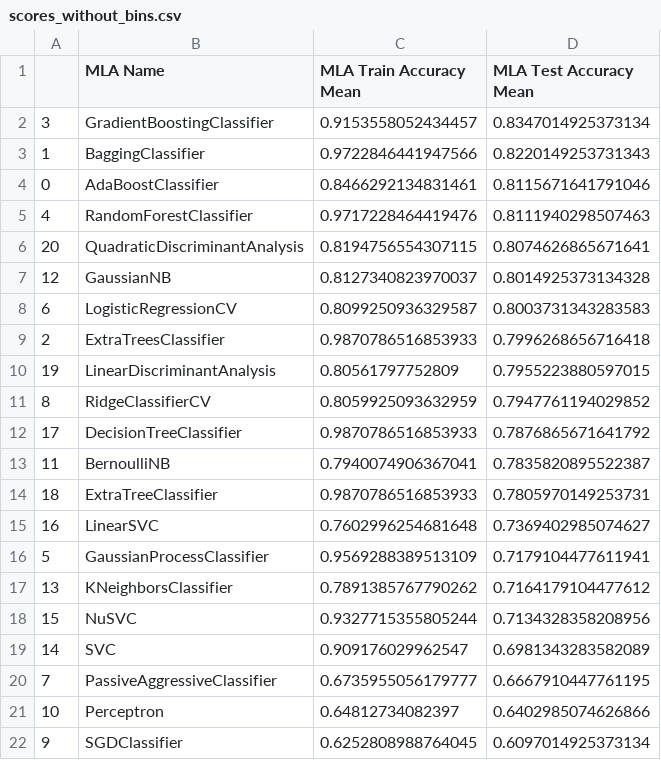
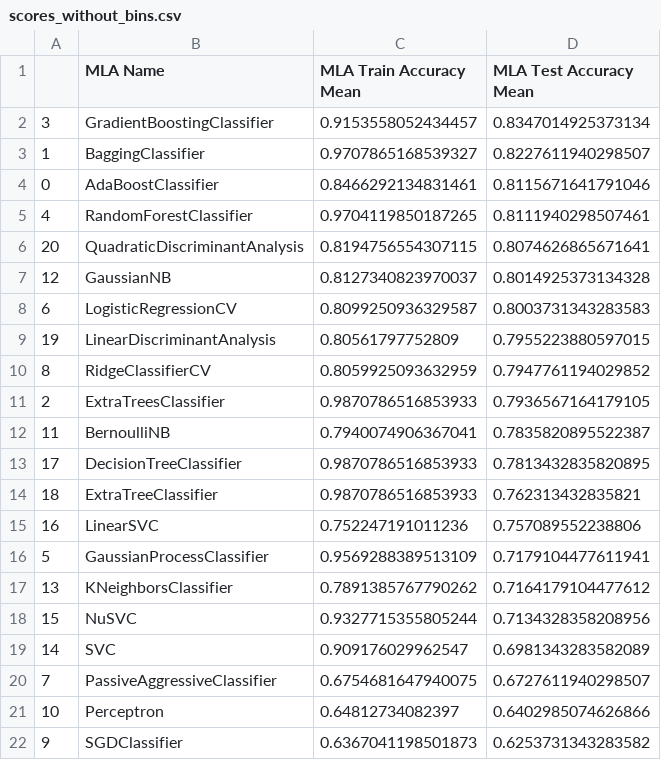
Before and after one commit to Kimmirikwa/kaggle, a CSV file: titanic/results/scores_without_bins.csv, drawn as a sheet.

Commit message:
use correct data to do predictions

```diff
--- a/titanic/results/scores_without_bins.csv
+++ b/titanic/results/scores_without_bins.csv
@@ -2,5 +2,5 @@
 3,GradientBoostingClassifier,0.9153558052434457,0.8347014925373134
-1,BaggingClassifier,0.9722846441947566,0.8220149253731343
+1,BaggingClassifier,0.9707865168539327,0.8227611940298507
 0,AdaBoostClassifier,0.8466292134831461,0.8115671641791046
-4,RandomForestClassifier,0.9717228464419476,0.8111940298507463
+4,RandomForestClassifier,0.9704119850187265,0.8111940298507461
 20,QuadraticDiscriminantAnalysis,0.8194756554307115,0.8074626865671641
@@ -8,9 +8,9 @@
 6,LogisticRegressionCV,0.8099250936329587,0.8003731343283583
-2,ExtraTreesClassifier,0.9870786516853933,0.7996268656716418
 19,LinearDiscriminantAnalysis,0.80561797752809,0.7955223880597015
 8,RidgeClassifierCV,0.8059925093632959,0.7947761194029852
-17,DecisionTreeClassifier,0.9870786516853933,0.7876865671641792
+2,ExtraTreesClassifier,0.9870786516853933,0.7936567164179105
 11,BernoulliNB,0.7940074906367041,0.7835820895522387
-18,ExtraTreeClassifier,0.9870786516853933,0.7805970149253731
-16,LinearSVC,0.7602996254681648,0.7369402985074627
+17,DecisionTreeClassifier,0.9870786516853933,0.7813432835820895
+18,ExtraTreeClassifier,0.9870786516853933,0.762313432835821
+16,LinearSVC,0.752247191011236,0.757089552238806
 5,GaussianProcessClassifier,0.9569288389513109,0.7179104477611941
@@ -19,4 +19,4 @@
 14,SVC,0.909176029962547,0.6981343283582089
-7,PassiveAggressiveClassifier,0.6735955056179777,0.6667910447761195
+7,PassiveAggressiveClassifier,0.6754681647940075,0.6727611940298507
 10,Perceptron,0.64812734082397,0.6402985074626866
-9,SGDClassifier,0.6252808988764045,0.6097014925373134
+9,SGDClassifier,0.6367041198501873,0.6253731343283582
```
Also changed, not shown: titanic/results/scores_with_bins.csv, titanic/results/scores_with_dummy.csv, 1 other file.
